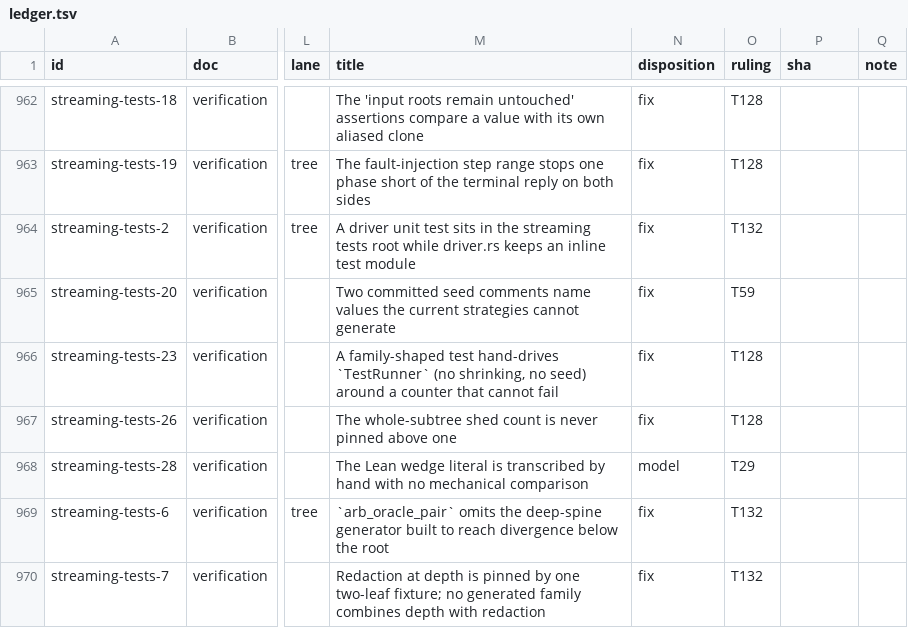
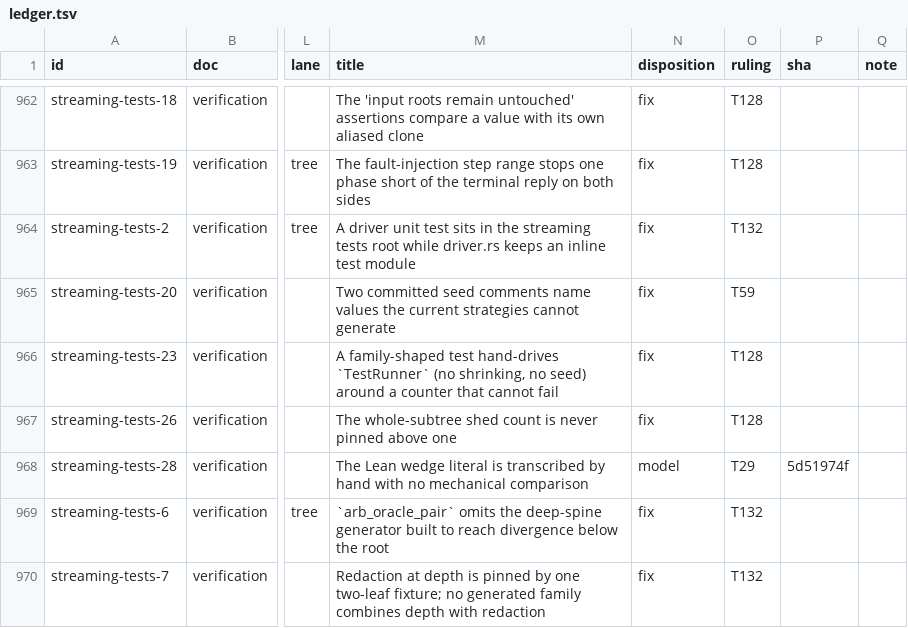
Before and after one commit to oxidecomputer/rumors, a TSV file: .agent-notes/2026-09-01-holistic-review-rumors/triage/ledger.tsv, drawn as a sheet; only a part is shown, gaps mark what is left out; the diff covers the shown part only; the diff names each change by its address in the sheet, - before the commit and + after, or states it on an @@ line.

```diff
--- a/.agent-notes/2026-09-01-holistic-review-rumors/triage/ledger.tsv
+++ b/.agent-notes/2026-09-01-holistic-review-rumors/triage/ledger.tsv
-P968 (sha): (empty)
+P968 (sha): 5d51974f
```
Also changed, not shown: 19 edited cells elsewhere in this file.
